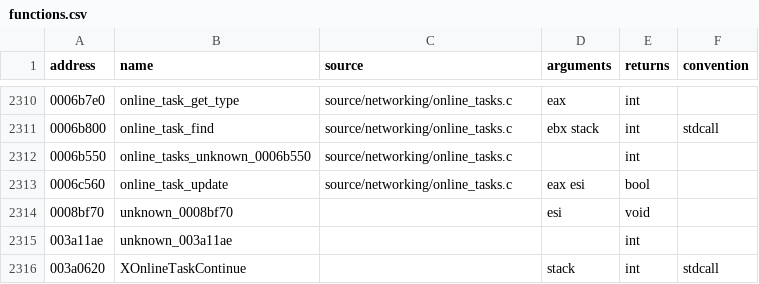
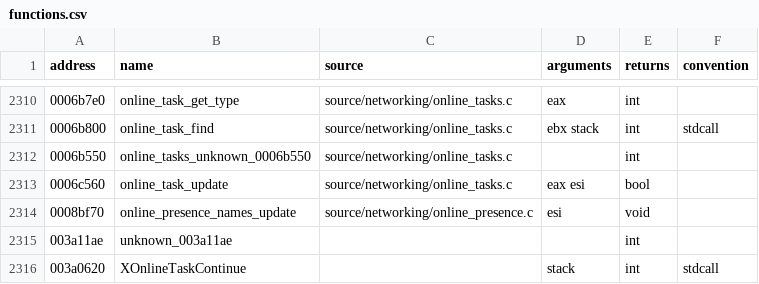
Before and after one commit to stevencol/halo-2-universal, a CSV file: symbols/functions.csv, drawn as a sheet; only a part is shown, gaps mark what is left out.

```diff
--- a/symbols/functions.csv
+++ b/symbols/functions.csv
@@ -2313,3 +2313,3 @@ address,name,source,arguments,returns,convention
 0006c560,online_task_update,source/networking/online_tasks.c,eax esi,bool
-0008bf70,unknown_0008bf70,,esi,void
+0008bf70,online_presence_names_update,source/networking/online_presence.c,esi,void
 003a11ae,unknown_003a11ae,,,int
```
Also changed, not shown: symbols/globals.csv, 8 other files.
